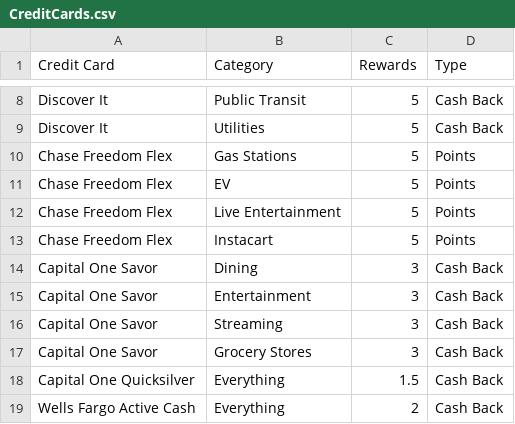
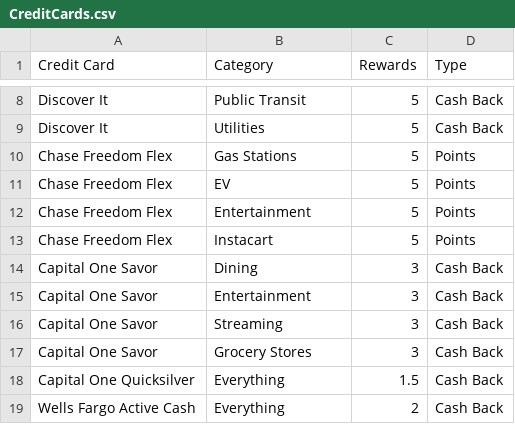
Before and after one commit to JacobElder/CreditCardApp, a CSV file: CreditCards.csv, drawn as a sheet; only a part is shown, gaps mark what is left out.

Commit message:
Update CreditCards.csv

```diff
--- a/CreditCards.csv
+++ b/CreditCards.csv
@@ -11,3 +11,3 @@ Chase Freedom Flex,Gas Stations,5,Points
 Chase Freedom Flex,EV ,5,Points
-Chase Freedom Flex,Live Entertainment,5,Points
+Chase Freedom Flex,Entertainment,5,Points
 Chase Freedom Flex,Instacart,5,Points
```
